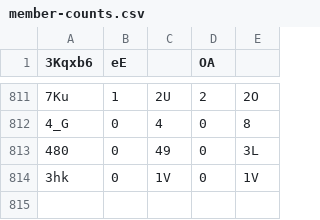
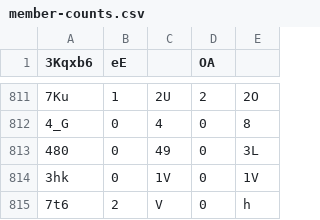
Before and after one commit to Naritulum/tracker, a CSV file: data/member-counts.csv, drawn as a sheet; only a part is shown, gaps mark what is left out; the diff names each change by its address in the sheet, - before the commit and + after, or states it on an @@ line.

```diff
--- a/data/member-counts.csv
+++ b/data/member-counts.csv
+row 815: 7t6 | 2 | V | 0 | h
```
